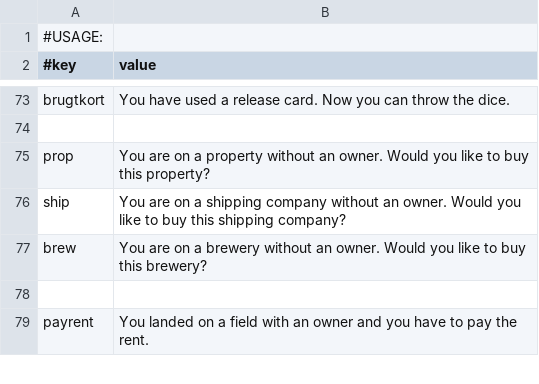
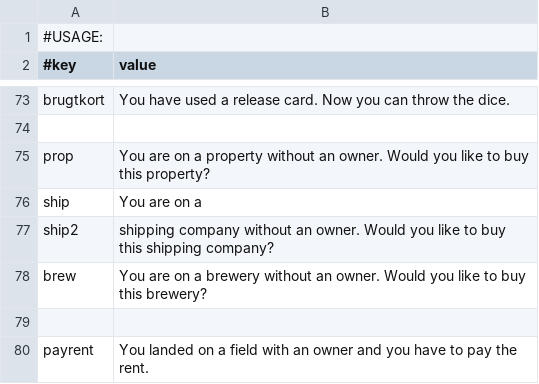
Before and after one commit to Magnusrk/G16.Matador, a CSV file: src/main/resources/LanguagePacks/en.csv, drawn as a sheet; only a part is shown, gaps mark what is left out.

Commit message:
Fix text error

```diff
--- a/src/main/resources/LanguagePacks/en.csv
+++ b/src/main/resources/LanguagePacks/en.csv
@@ -75,3 +75,4 @@ brugtkort; You have used a release card. Now you can throw the dice.
 prop; You are on a property without an owner. Would you like to buy this property?
-ship; You are on a shipping company without an owner. Would you like to buy this shipping company?
+ship; You are on a
+ship2; shipping company without an owner. Would you like to buy this shipping company?
 brew; You are on a brewery without an owner. Would you like to buy this brewery?
```
